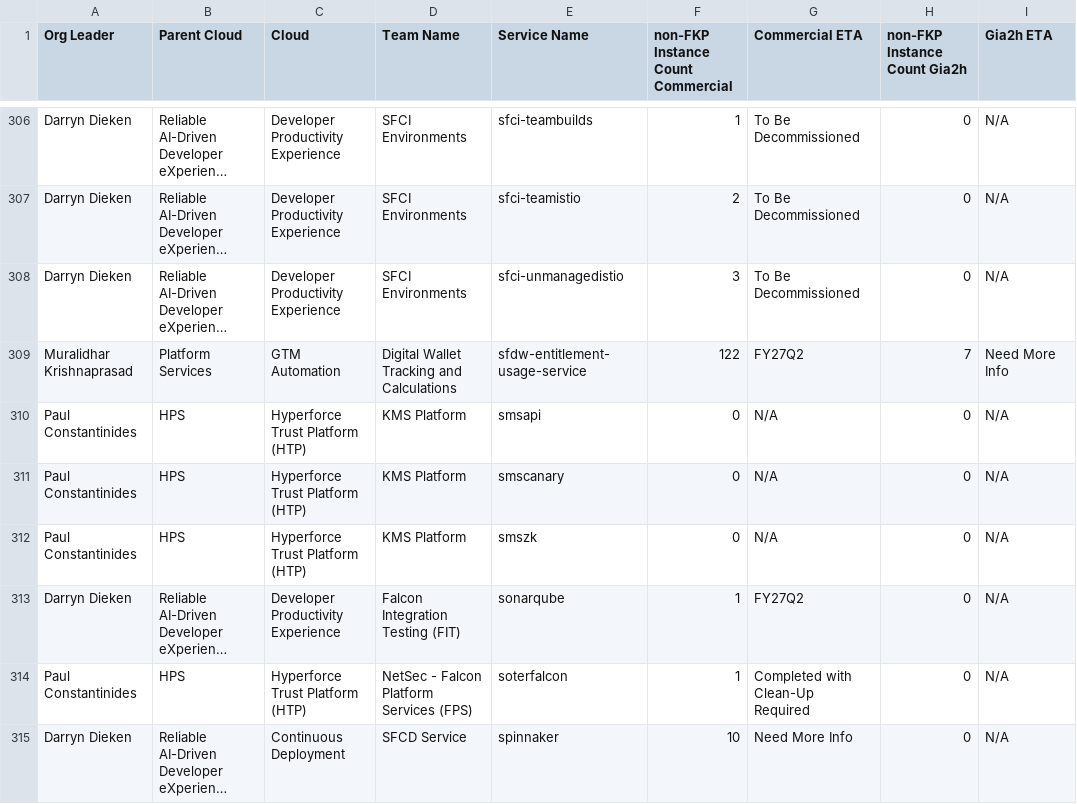
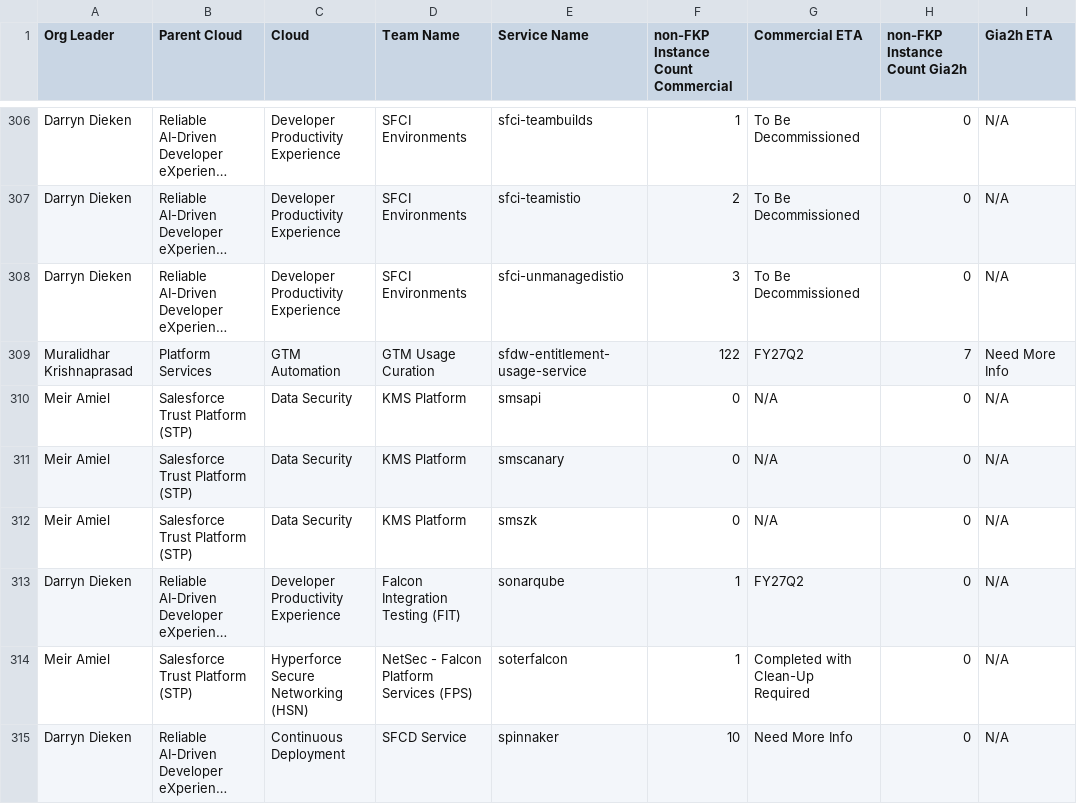
Before and after one commit to ms1105/hyperforce-runtime-platform-dashboard, a CSV file: assets/data/services_with_self_managed_prod.csv, drawn as a sheet; only a part is shown, gaps mark what is left out; long unchanged cells end in …; the diff covers the shown part only; the diff names each change by its address in the sheet, - before the commit and + after, or states it on an @@ line.

```diff
--- a/assets/data/services_with_self_managed_prod.csv
+++ b/assets/data/services_with_self_managed_prod.csv
-D309 (Team Name): Digital Wallet Tracking and Calculations
+D309 (Team Name): GTM Usage Curation
-A310:A312 (Org Leader): Paul Constantinides
+A310:A312 (Org Leader): Meir Amiel
-B310:B312 (Parent Cloud): HPS
+B310:B312 (Parent Cloud): Salesforce Trust Platform (STP)
-C310:C312 (Cloud): Hyperforce Trust Platform (HTP)
+C310:C312 (Cloud): Data Security
-A314 (Org Leader): Paul Constantinides
+A314 (Org Leader): Meir Amiel
-B314 (Parent Cloud): HPS
+B314 (Parent Cloud): Salesforce Trust Platform (STP)
-C314 (Cloud): Hyperforce Trust Platform (HTP)
+C314 (Cloud): Hyperforce Secure Networking (HSN)
```
Also changed, not shown: 158 edited cells elsewhere in this file, assets/data/FY27 Platform Backlog - Customer Adoption Roadmap - SoT.csv, assets/data/service_cloud_mapping_utf8.csv.
